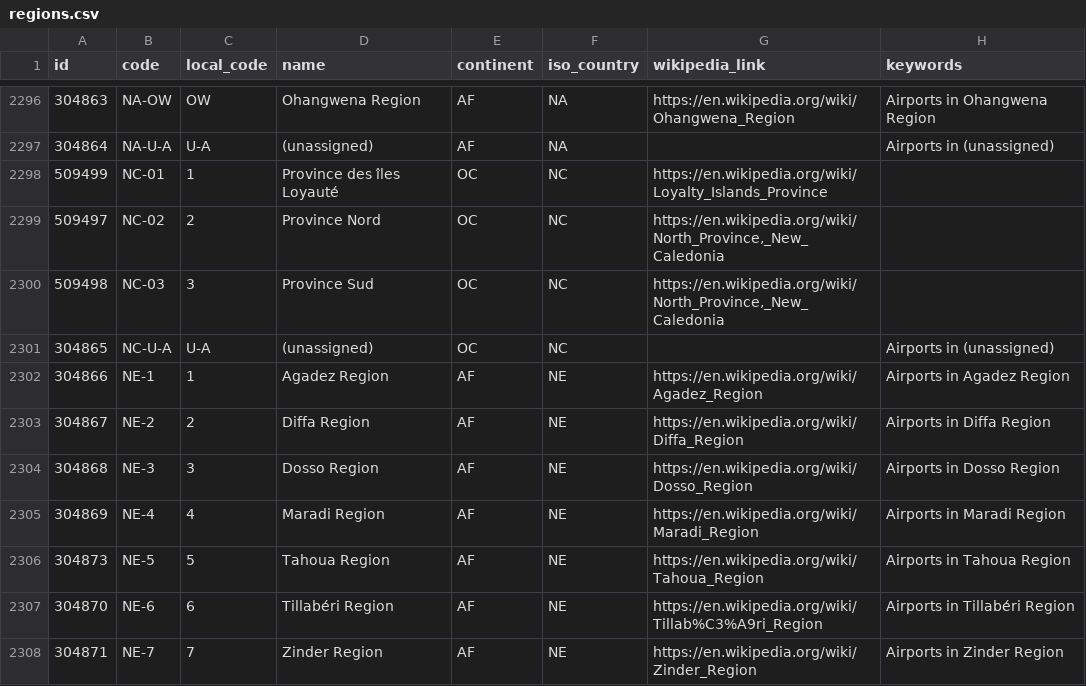
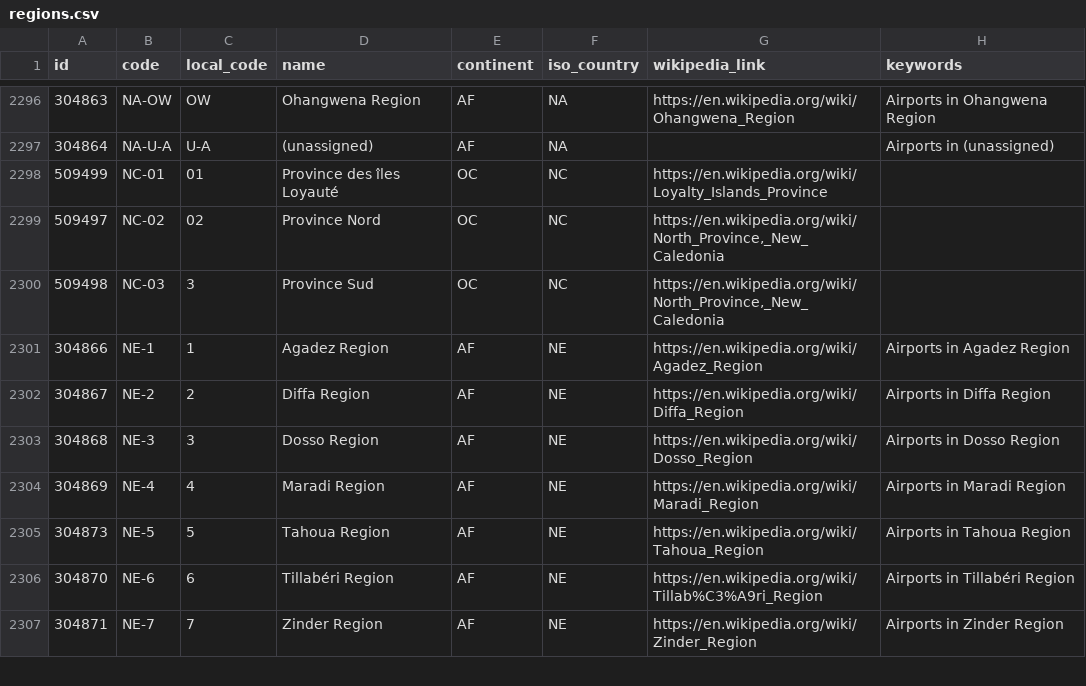
Before and after one commit to davidmegginson/ourairports-data, a CSV file: regions.csv, drawn as a sheet; only a part is shown, gaps mark what is left out.

Commit message:
data update

```diff
--- a/regions.csv
+++ b/regions.csv
@@ -2297,6 +2297,5 @@
 304864,"NA-U-A","U-A","(unassigned)","AF","NA",,"Airports in (unassigned)"
-509499,"NC-01",1,"Province des îles Loyauté","OC","NC","https://en.wikipedia.org/wiki/Loyalty_Islands_Province",
-509497,"NC-02",2,"Province Nord","OC","NC","https://en.wikipedia.org/wiki/North_Province,_New_Caledonia",
+509499,"NC-01",01,"Province des îles Loyauté","OC","NC","https://en.wikipedia.org/wiki/Loyalty_Islands_Province",
+509497,"NC-02",02,"Province Nord","OC","NC","https://en.wikipedia.org/wiki/North_Province,_New_Caledonia",
 509498,"NC-03",3,"Province Sud","OC","NC","https://en.wikipedia.org/wiki/North_Province,_New_Caledonia",
-304865,"NC-U-A","U-A","(unassigned)","OC","NC",,"Airports in (unassigned)"
 304866,"NE-1",1,"Agadez Region","AF","NE","https://en.wikipedia.org/wiki/Agadez_Region","Airports in Agadez Region"
```
Also changed, not shown: 1 other file.
